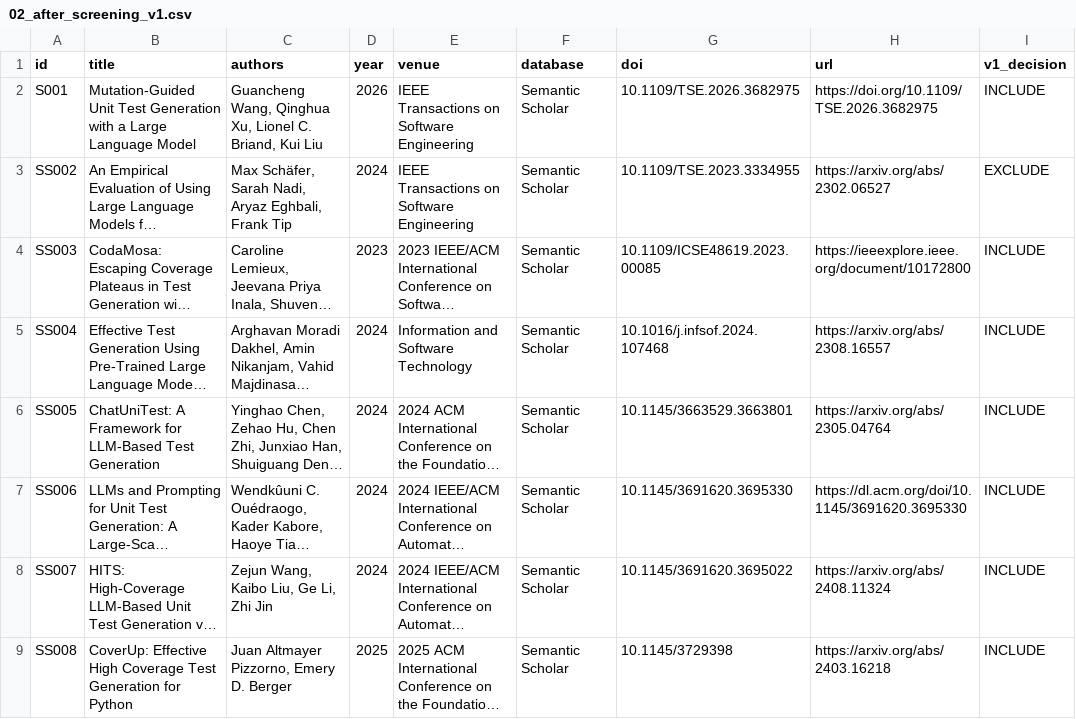
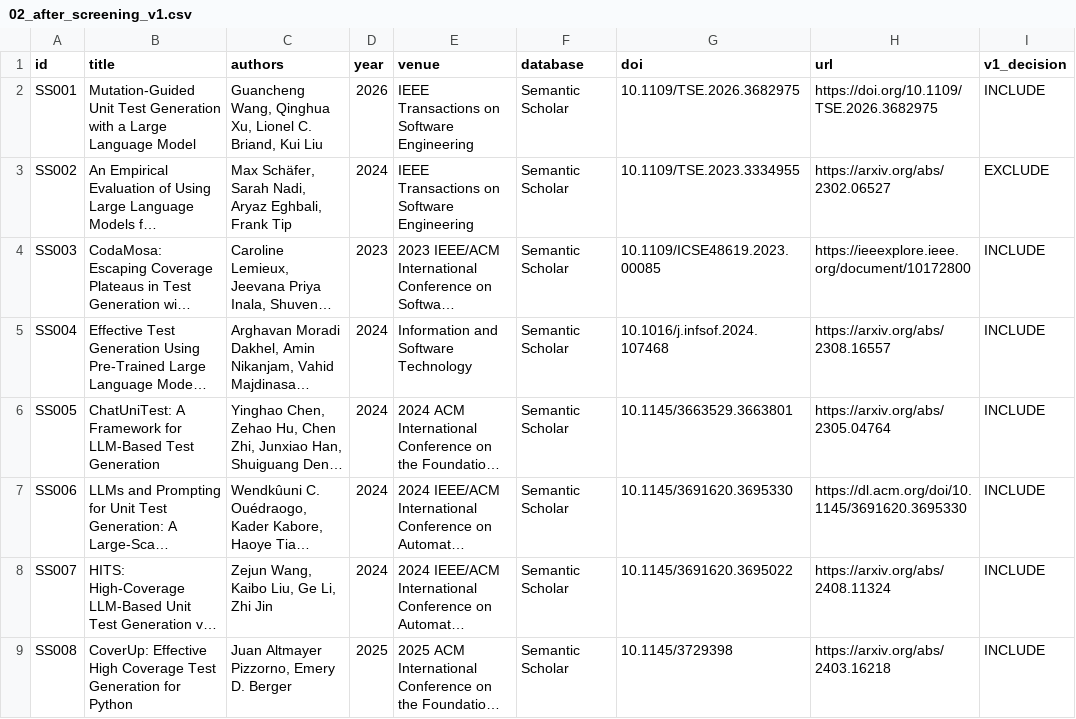
Before and after one commit to Khenggg/SE1944_LLM_Unit_Test_Generation, a CSV file: pham-an-khang/SLR/02_after_screening_v1.csv, drawn as a sheet; only a part is shown; long unchanged cells end in …; the diff names each change by its address in the sheet, - before the commit and + after, or states it on an @@ line.

Commit message:
...

```diff
--- a/pham-an-khang/SLR/02_after_screening_v1.csv
+++ b/pham-an-khang/SLR/02_after_screening_v1.csv
-A2 (id): S001
+A2 (id): SS001
```
